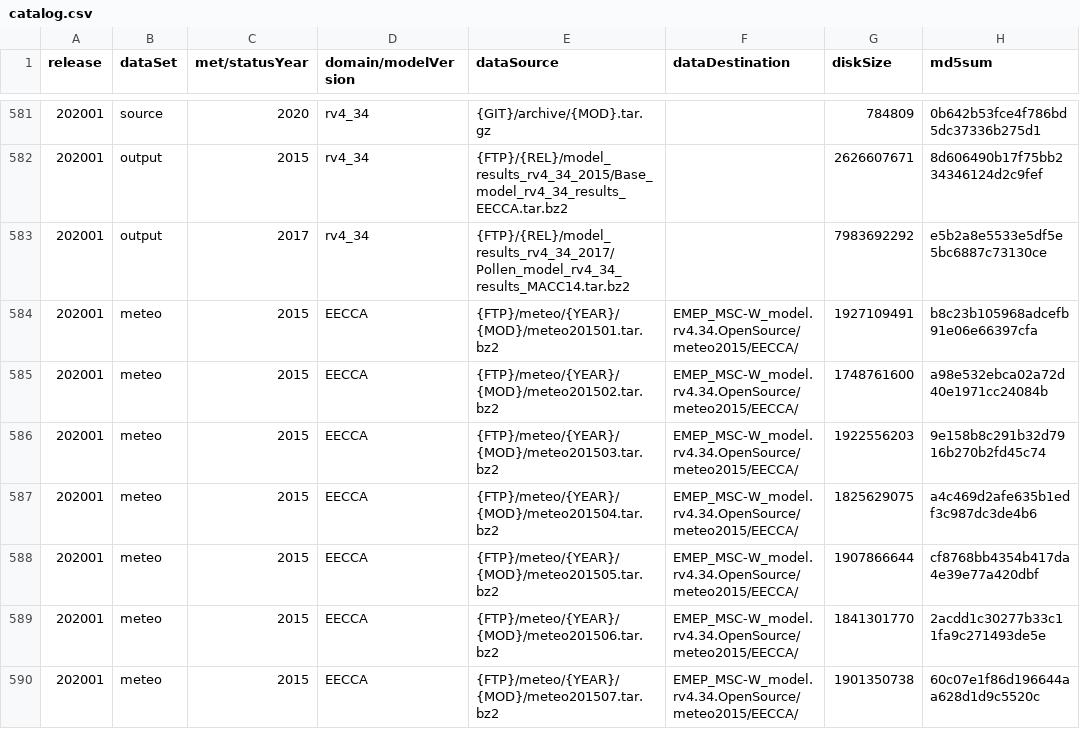
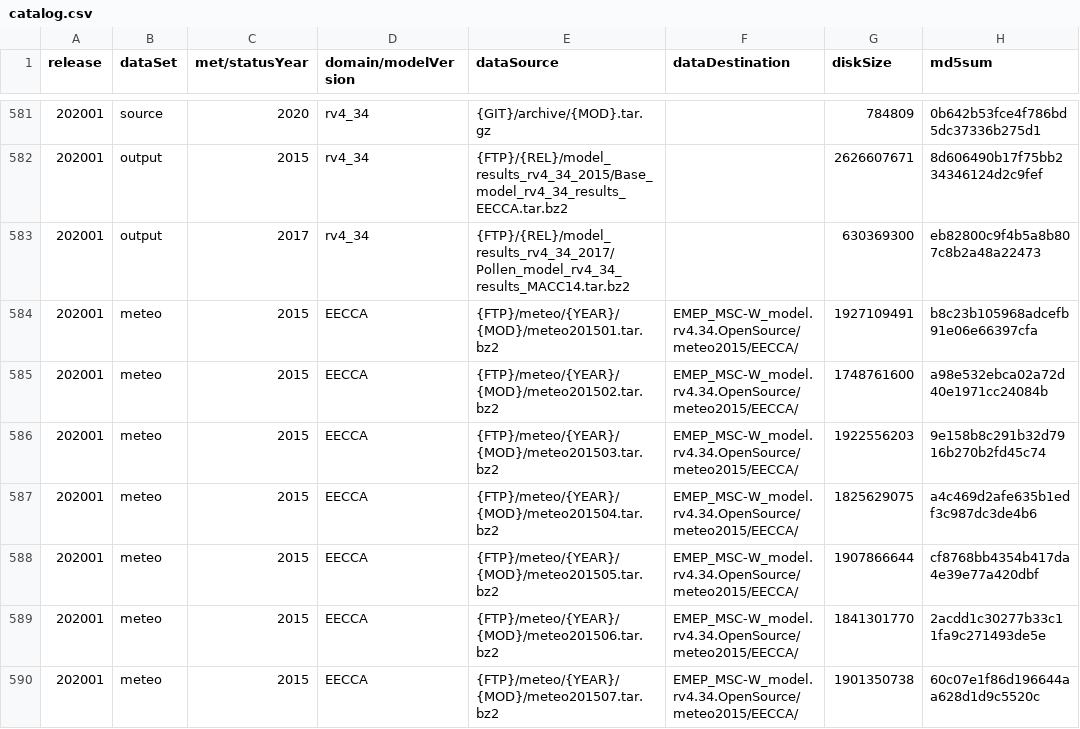
Before and after one commit to metno/emep-ctm, a CSV file: catalog.csv, drawn as a sheet; only a part is shown, gaps mark what is left out.

Commit message:
update pollen 2017 run

```diff
--- a/catalog.csv
+++ b/catalog.csv
@@ -582,3 +582,3 @@ release,dataSet,met/statusYear,domain/modelVersion,dataSource,dataDestination,di
 202001,output,2015,rv4_34,{FTP}/{REL}/model_results_rv4_34_2015/Base_model_rv4_34_results_EECCA.tar.bz2,,2626607671,8d606490b17f75bb234346124d2c9fef
-202001,output,2017,rv4_34,{FTP}/{REL}/model_results_rv4_34_2017/Pollen_model_rv4_34_results_MACC14.tar.bz2,,7983692292,e5b2a8e5533e5df5e5bc6887c73130ce
+202001,output,2017,rv4_34,{FTP}/{REL}/model_results_rv4_34_2017/Pollen_model_rv4_34_results_MACC14.tar.bz2,,630369300,eb82800c9f4b5a8b807c8b2a48a22473
 202001,meteo,2015,EECCA,{FTP}/meteo/{YEAR}/{MOD}/meteo201501.tar.bz2,EMEP_MSC-W_model.rv4.34.OpenSource/meteo2015/EECCA/,1927109491,b8c23b105968adcefb91e06e66397cfa
```
